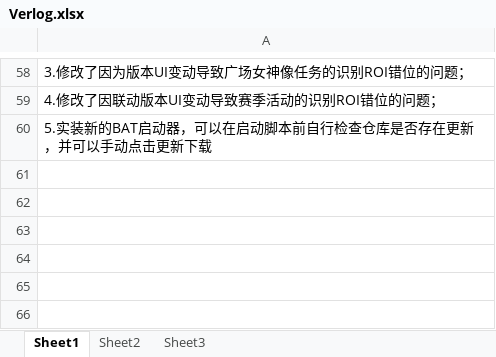
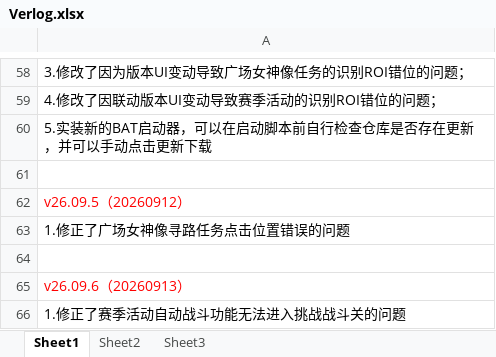
Before and after one commit to MirrorChyanDesu/Maa-Assistant-Browndust2, an Excel workbook: Verlog.xlsx, sheet Sheet1, drawn as a sheet; only a part is shown, gaps mark what is left out; values as stored, in another font and other column widths than the file's, no borders; the diff names each change by its address in the sheet, - before the commit and + after, or states it on an @@ line.

```diff
--- a/Verlog.xlsx (sheet Sheet1)
+++ b/Verlog.xlsx (sheet Sheet1)
+row 61: (empty)
+row 62: v26.09.5（20260912）
+row 63: 1.修正了广场女神像寻路任务点击位置错误的问题
+row 64: (empty)
+row 65: v26.09.6（20260913）
+row 66: 1.修正了赛季活动自动战斗功能无法进入挑战战斗关的问题
```
Also changed, not shown: 31 other files.
